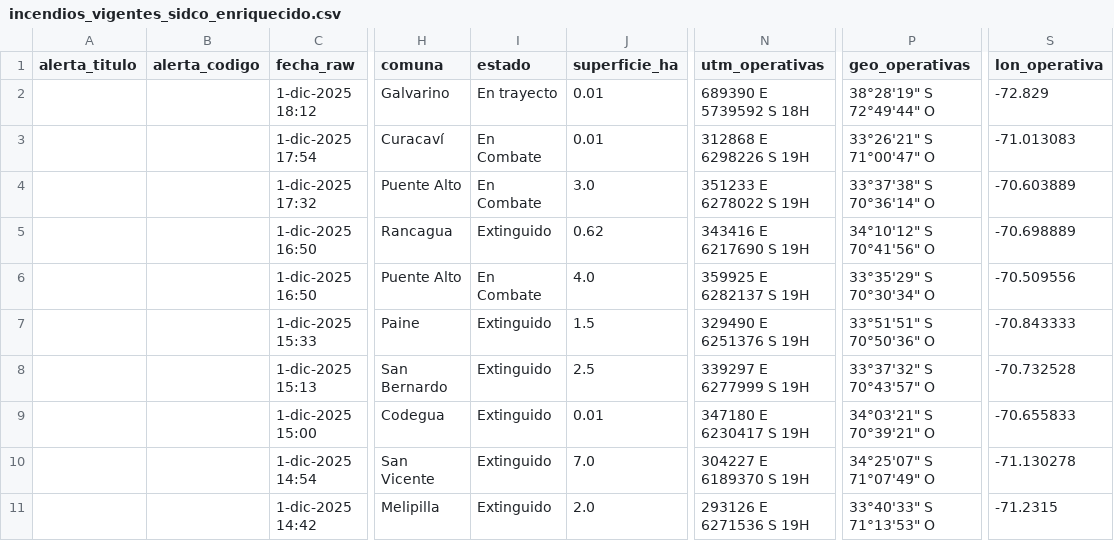
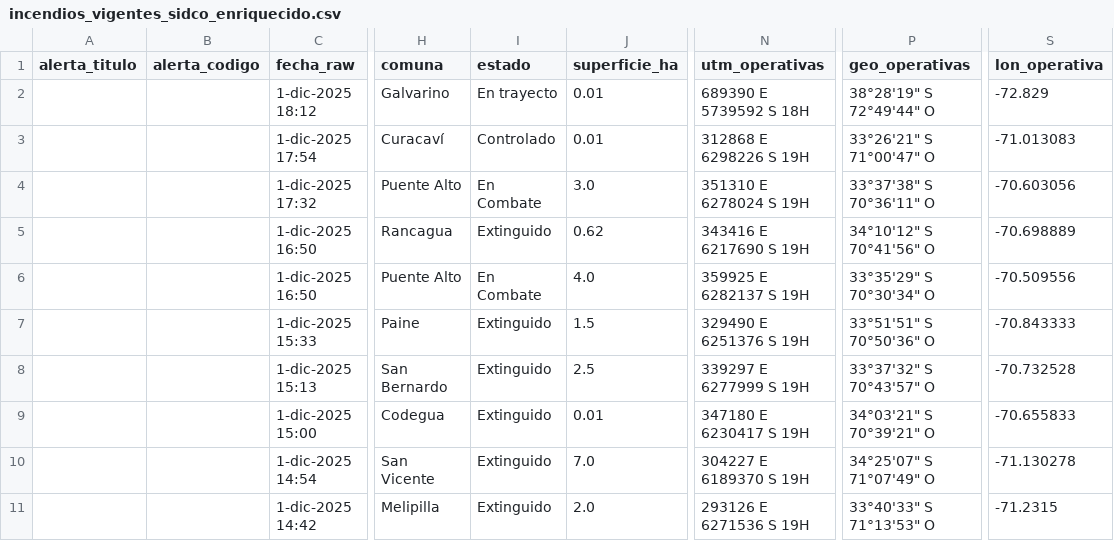
Before and after one commit to FranSENAPRED/sidco-incendios-scraper, a CSV file: incendios_vigentes_sidco_enriquecido.csv, drawn as a sheet; only a part is shown, gaps mark what is left out; the diff names each change by its address in the sheet, - before the commit and + after, or states it on an @@ line.

Commit message:
Actualizar CSV SIDCO

```diff
--- a/incendios_vigentes_sidco_enriquecido.csv
+++ b/incendios_vigentes_sidco_enriquecido.csv
-I3 (estado): En Combate
+I3 (estado): Controlado
-N4 (utm_operativas): 351233 E 6278022 S 19H
+N4 (utm_operativas): 351310 E 6278024 S 19H
-P4 (geo_operativas): 33°37'38" S 70°36'14" O
+P4 (geo_operativas): 33°37'38" S 70°36'11" O
-S4 (lon_operativa): -70.603889
+S4 (lon_operativa): -70.603056
```
